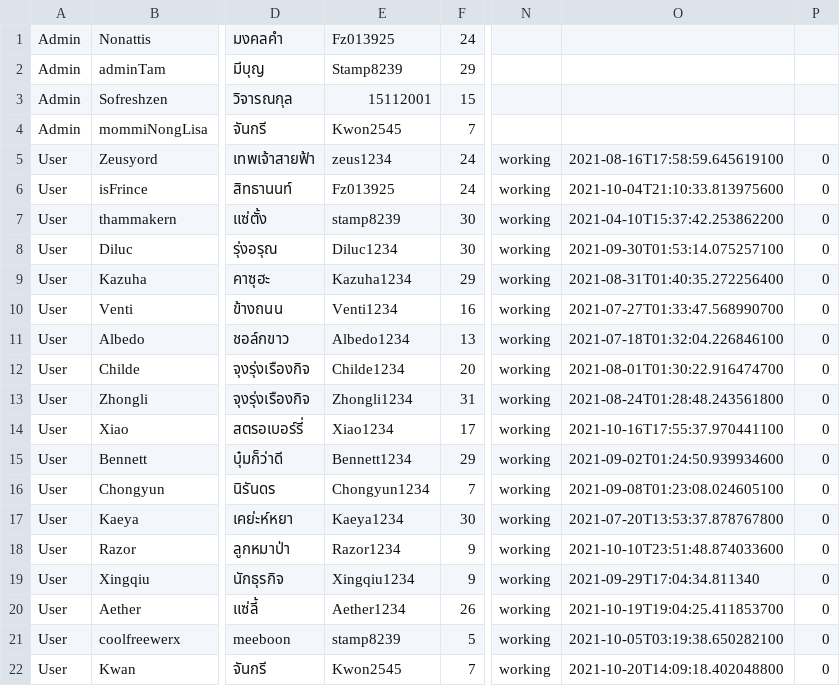
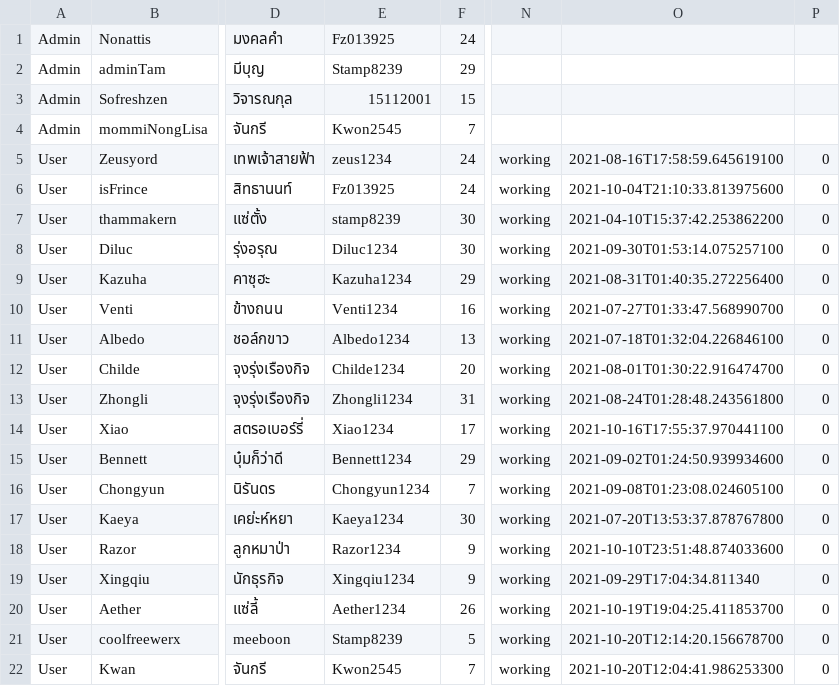
Before and after one commit to Coolfreewerx/book-shop, a CSV file: csv-data/accountData.csv, drawn as a sheet; only a part is shown, gaps mark what is left out; the diff names each change by its address in the sheet, - before the commit and + after, or states it on an @@ line.

```diff
--- a/csv-data/accountData.csv
+++ b/csv-data/accountData.csv
-E21: stamp8239
+E21: Stamp8239
-O21: 2021-10-05T03:19:38.650282100
+O21: 2021-10-20T12:14:20.156678700
-O22: 2021-10-20T14:09:18.402048800
+O22: 2021-10-20T12:04:41.986253300
```
Also changed, not shown: csv-data/bookDetail.csv, csv-data/bookOrder.csv, 2 other files.
